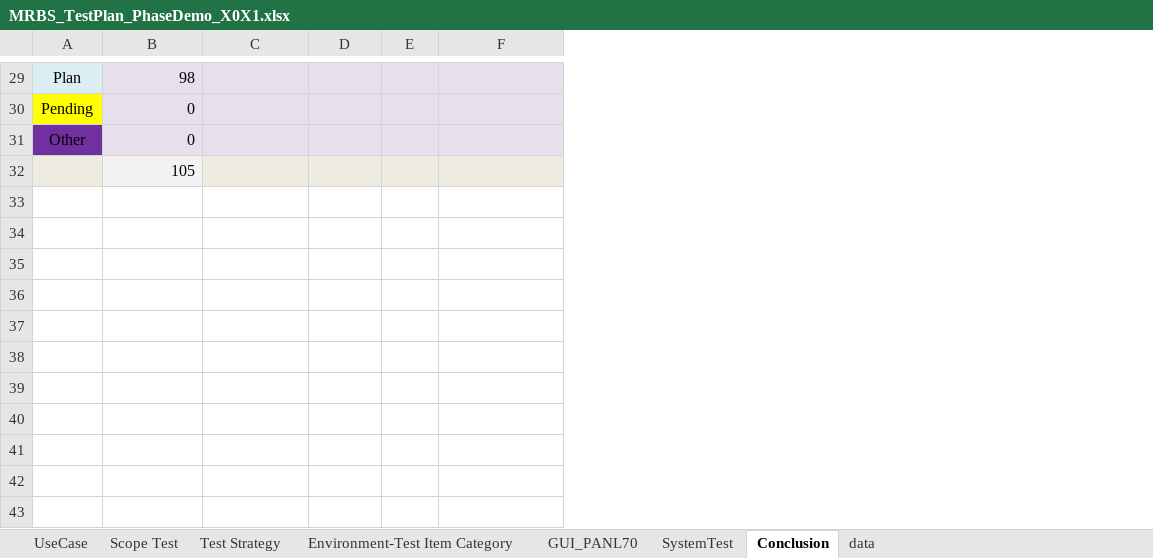
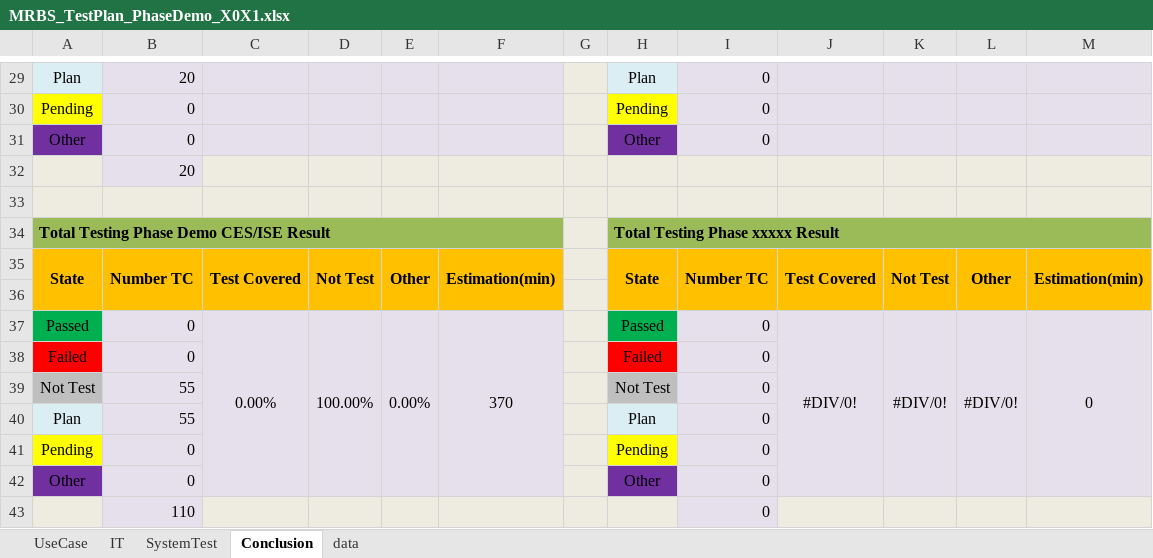
Before and after one commit to long-do-brtchip/MRBS_Catering, an Excel workbook: TestPlan/MRBS_TestPlan_PhaseDemo_X0X1.xlsx, sheet Conclusion, drawn as a sheet; only a part is shown, gaps mark what is left out; values as stored, in another font and other column widths than the file's, no borders; the diff covers the shown part only; the diff names each change by its address in the sheet, - before the commit and + after, or states it on an @@ line.

Commit message:
Update test case for IT--incomplete

```diff
--- a/TestPlan/MRBS_TestPlan_PhaseDemo_X0X1.xlsx (sheet Conclusion)
+++ b/TestPlan/MRBS_TestPlan_PhaseDemo_X0X1.xlsx (sheet Conclusion)
@@ sheet tab hidden: Scope Test @@
@@ sheet tab hidden: Test Strategy @@
@@ sheet tab hidden: Environment-Test Item Category @@
@@ sheet tab hidden: GUI_PANL70 @@
+sheet tab: IT
+column G, empty
+column H, rows 29-31: Plan | Pending | Other
+column I, rows 29-31: all 0
+column J, empty
+column K, empty
+column L, empty
+column M, empty
-B29: 98
+B29: 20
-B32: 105
+B32: 20
+row 33: (empty)
+row 34: Total Testing Phase Demo CES/ISE Result |  |  |  |  |  |  | Total Testing Phase xxxxx Result
+row 35: State | Number TC | Test Covered | Not Test | Other | Estimation(min) |  | State | Number TC | Test Covered | Not Test | Other | Estimation(min)
+row 36: (empty)
+row 37: Passed | 0 | 0.00% | 100.00% | 0.00% | 370 |  | Passed | 0 | #DIV/0! | #DIV/0! | #DIV/0! | 0
+row 38: Failed | 0 |  |  |  |  |  | Failed | 0
+row 39: Not Test | 55 |  |  |  |  |  | Not Test | 0
+row 40: Plan | 55 |  |  |  |  |  | Plan | 0
+row 41: Pending | 0 |  |  |  |  |  | Pending | 0
+row 42: Other | 0 |  |  |  |  |  | Other | 0
+row 43:  | 110 |  |  |  |  |  |  | 0
```
Also changed, not shown: 9 edited cells and cell formats elsewhere in this sheet, sheet SystemTest, sheet data, formulas that keep their value.
